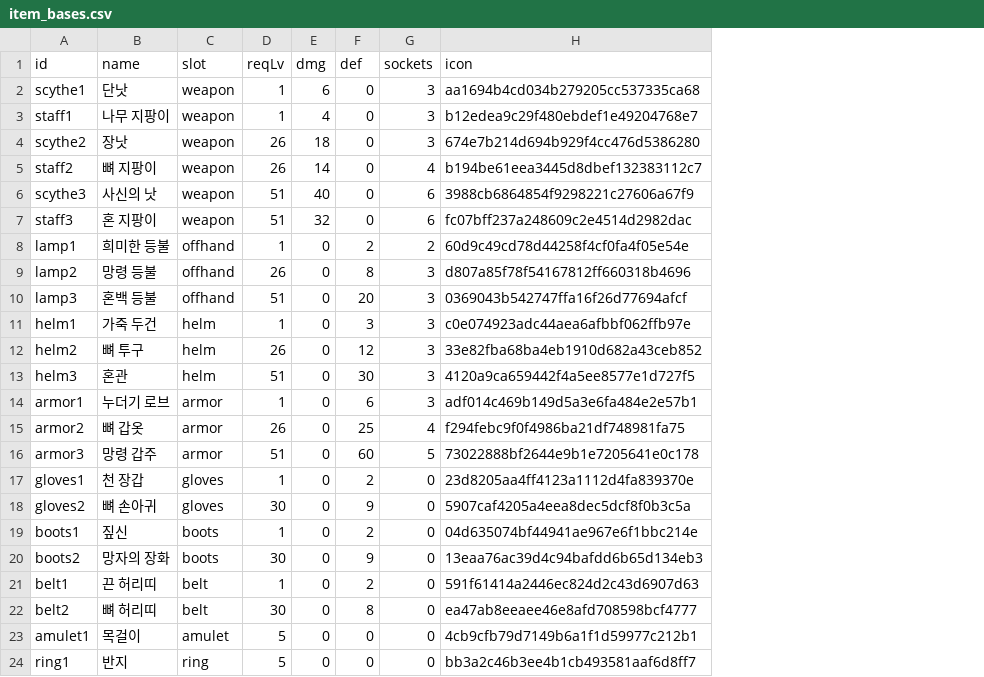
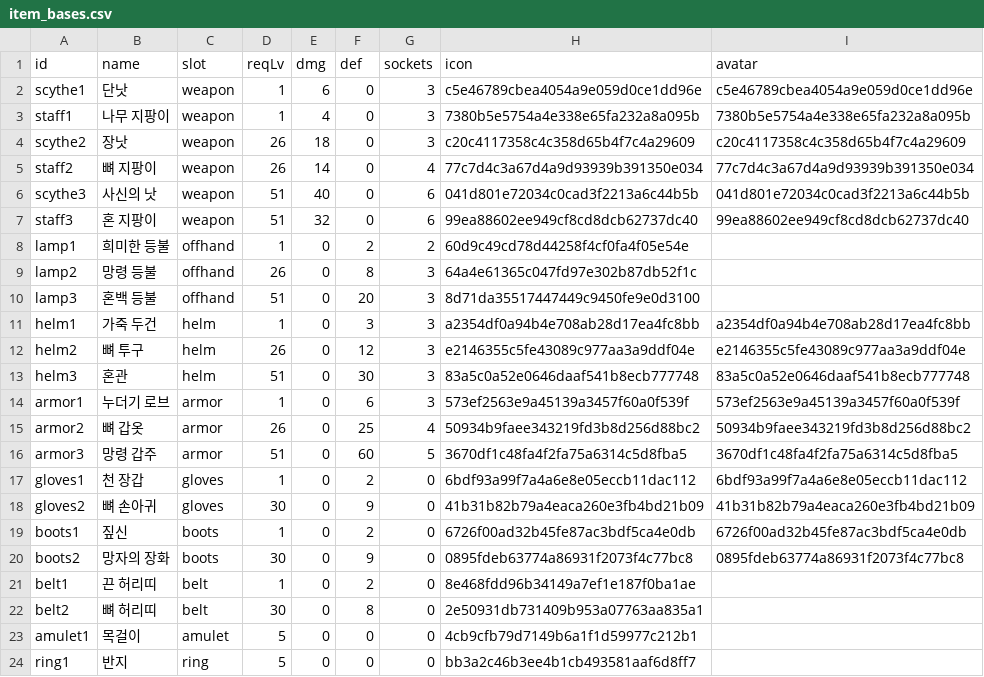
Before and after one commit to mogoshop/catch-and-keep, a CSV file: data/item_bases.csv, drawn as a sheet; the diff names each change by its address in the sheet, - before the commit and + after, or states it on an @@ line.

```diff
--- a/data/item_bases.csv
+++ b/data/item_bases.csv
+column I (avatar), rows 2-20: c5e46789cbea4054a9e059d0ce1dd96e | 7380b5e5754a4e338e65fa232a8a095b | c20c4117358c4c358d65b4f7c4a29609 | 77c7d4c3a67d4a9d93939b391350e034 | 041d801e72034c0cad3f2213a6c44b5b | 99ea88602ee949cf8cd8dcb62737dc40 |  |  |  | a2354df0a94b4e708ab28d17ea4fc8bb | e2146355c5fe43089c977aa3a9ddf04e | 83a5c0a52e0646daaf541b8ecb777748 | 573ef2563e9a45139a3457f60a0f539f | 50934b9faee343219fd3b8d256d88bc2 | 3670df1c48fa4f2fa75a6314c5d8fba5 | 6bdf93a99f7a4a6e8e05eccb11dac112 | 41b31b82b79a4eaca260e3fb4bd21b09 | 6726f00ad32b45fe87ac3bdf5ca4e0db | 0895fdeb63774a86931f2073f4c77bc8
-H2 (icon): aa1694b4cd034b279205cc537335ca68
+H2 (icon): c5e46789cbea4054a9e059d0ce1dd96e
-H3 (icon): b12edea9c29f480ebdef1e49204768e7
+H3 (icon): 7380b5e5754a4e338e65fa232a8a095b
-H4 (icon): 674e7b214d694b929f4cc476d5386280
+H4 (icon): c20c4117358c4c358d65b4f7c4a29609
-H5 (icon): b194be61eea3445d8dbef132383112c7
+H5 (icon): 77c7d4c3a67d4a9d93939b391350e034
-H6 (icon): 3988cb6864854f9298221c27606a67f9
+H6 (icon): 041d801e72034c0cad3f2213a6c44b5b
-H7 (icon): fc07bff237a248609c2e4514d2982dac
+H7 (icon): 99ea88602ee949cf8cd8dcb62737dc40
-H9 (icon): d807a85f78f54167812ff660318b4696
+H9 (icon): 64a4e61365c047fd97e302b87db52f1c
-H10 (icon): 0369043b542747ffa16f26d77694afcf
+H10 (icon): 8d71da35517447449c9450fe9e0d3100
-H11 (icon): c0e074923adc44aea6afbbf062ffb97e
+H11 (icon): a2354df0a94b4e708ab28d17ea4fc8bb
-H12 (icon): 33e82fba68ba4eb1910d682a43ceb852
+H12 (icon): e2146355c5fe43089c977aa3a9ddf04e
-H13 (icon): 4120a9ca659442f4a5ee8577e1d727f5
+H13 (icon): 83a5c0a52e0646daaf541b8ecb777748
-H14 (icon): adf014c469b149d5a3e6fa484e2e57b1
+H14 (icon): 573ef2563e9a45139a3457f60a0f539f
-H15 (icon): f294febc9f0f4986ba21df748981fa75
+H15 (icon): 50934b9faee343219fd3b8d256d88bc2
-H16 (icon): 73022888bf2644e9b1e7205641e0c178
+H16 (icon): 3670df1c48fa4f2fa75a6314c5d8fba5
-H17 (icon): 23d8205aa4ff4123a1112d4fa839370e
+H17 (icon): 6bdf93a99f7a4a6e8e05eccb11dac112
-H18 (icon): 5907caf4205a4eea8dec5dcf8f0b3c5a
+H18 (icon): 41b31b82b79a4eaca260e3fb4bd21b09
-H19 (icon): 04d635074bf44941ae967e6f1bbc214e
+H19 (icon): 6726f00ad32b45fe87ac3bdf5ca4e0db
-H20 (icon): 13eaa76ac39d4c94bafdd6b65d134eb3
+H20 (icon): 0895fdeb63774a86931f2073f4c77bc8
-H21 (icon): 591f61414a2446ec824d2c43d6907d63
+H21 (icon): 8e468fdd96b34149a7ef1e187f0ba1ae
-H22 (icon): ea47ab8eeaee46e8afd708598bcf4777
+H22 (icon): 2e50931db731409b953a07763aa835a1
```
Also changed, not shown: 22 other files.
